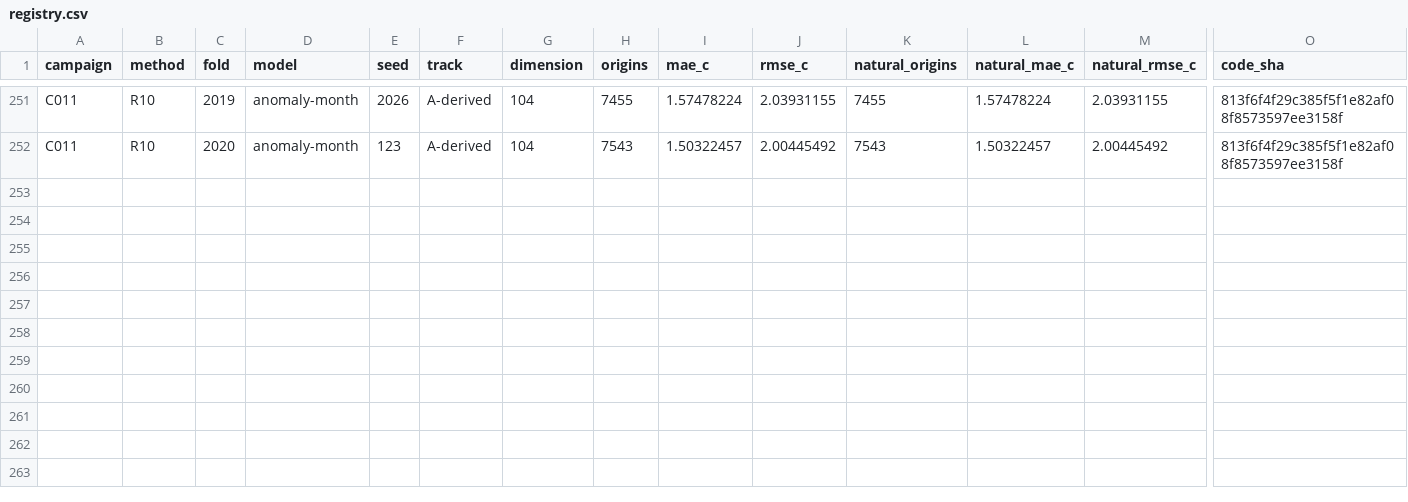
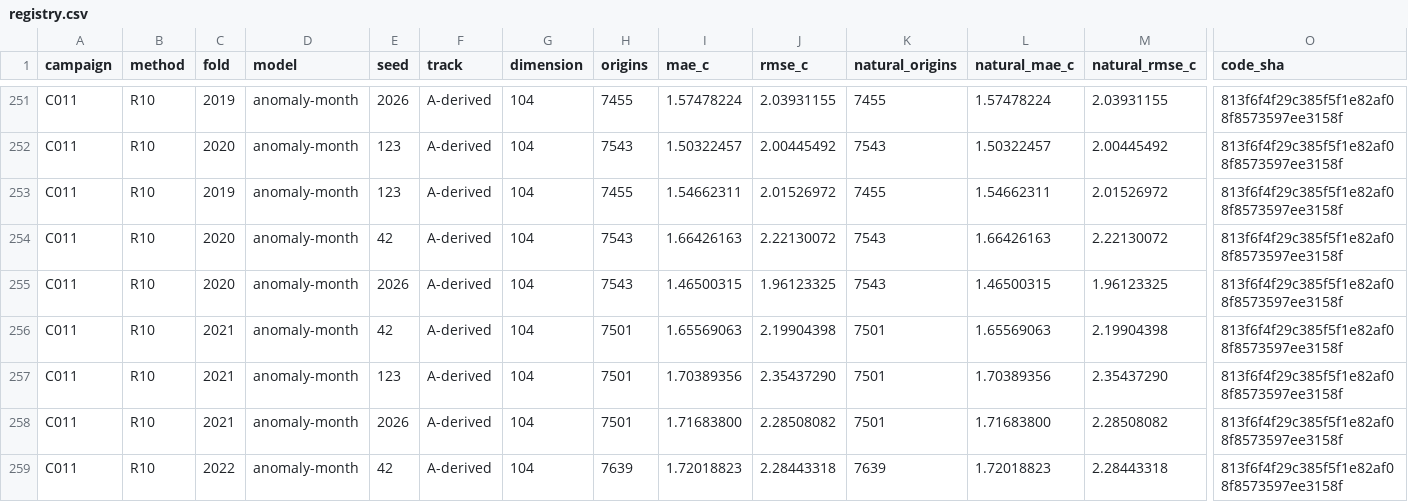
Before and after one commit to sguzman/aevral, a CSV file: results/C011/registry.csv, drawn as a sheet; only a part is shown, gaps mark what is left out; rows hold the shown columns only; the diff names each change by its address in the sheet, - before the commit and + after, or states it on an @@ line.

```diff
--- a/results/C011/registry.csv
+++ b/results/C011/registry.csv
+row 253: C011 | R10 | 2019 | anomaly-month | 123 | A-derived | 104 | 7455 | 1.54662311 | 2.01526972 | 7455 | 1.54662311 | 2.01526972 | 813f6f4f29c385f5f1e82af08f8573597ee3158f
+row 254: C011 | R10 | 2020 | anomaly-month | 42 | A-derived | 104 | 7543 | 1.66426163 | 2.22130072 | 7543 | 1.66426163 | 2.22130072 | 813f6f4f29c385f5f1e82af08f8573597ee3158f
+row 255: C011 | R10 | 2020 | anomaly-month | 2026 | A-derived | 104 | 7543 | 1.46500315 | 1.96123325 | 7543 | 1.46500315 | 1.96123325 | 813f6f4f29c385f5f1e82af08f8573597ee3158f
+row 256: C011 | R10 | 2021 | anomaly-month | 42 | A-derived | 104 | 7501 | 1.65569063 | 2.19904398 | 7501 | 1.65569063 | 2.19904398 | 813f6f4f29c385f5f1e82af08f8573597ee3158f
+row 257: C011 | R10 | 2021 | anomaly-month | 123 | A-derived | 104 | 7501 | 1.70389356 | 2.35437290 | 7501 | 1.70389356 | 2.35437290 | 813f6f4f29c385f5f1e82af08f8573597ee3158f
+row 258: C011 | R10 | 2021 | anomaly-month | 2026 | A-derived | 104 | 7501 | 1.71683800 | 2.28508082 | 7501 | 1.71683800 | 2.28508082 | 813f6f4f29c385f5f1e82af08f8573597ee3158f
+row 259: C011 | R10 | 2022 | anomaly-month | 42 | A-derived | 104 | 7639 | 1.72018823 | 2.28443318 | 7639 | 1.72018823 | 2.28443318 | 813f6f4f29c385f5f1e82af08f8573597ee3158f
```
Also changed, not shown: 8 other files.
